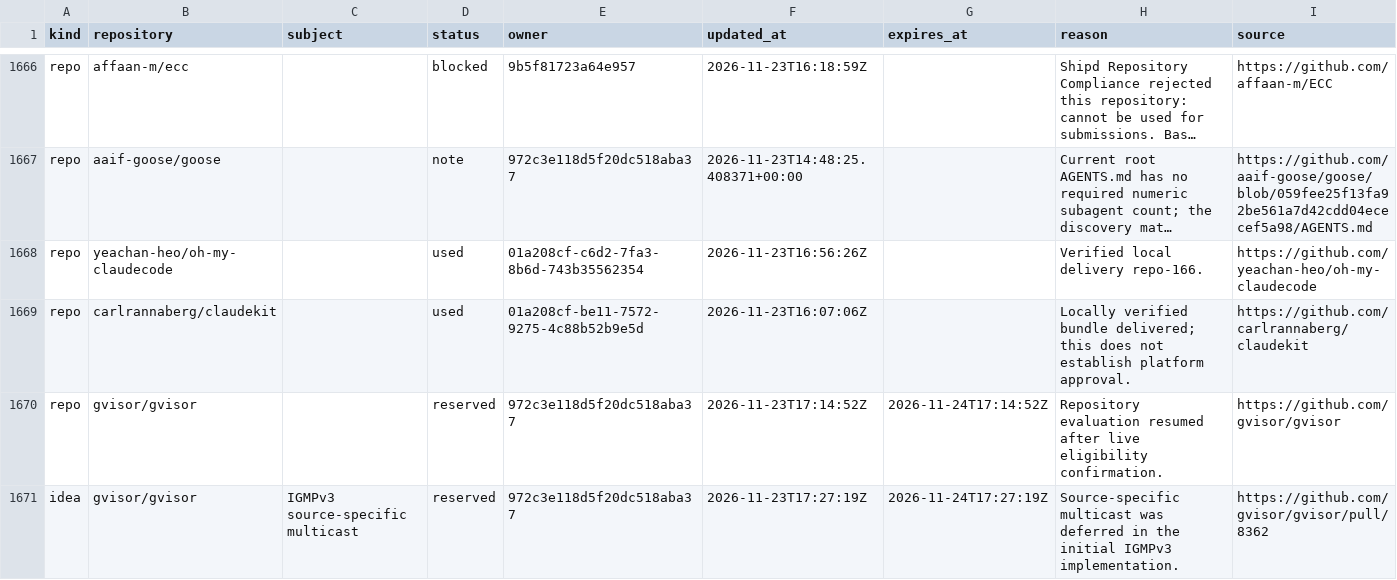
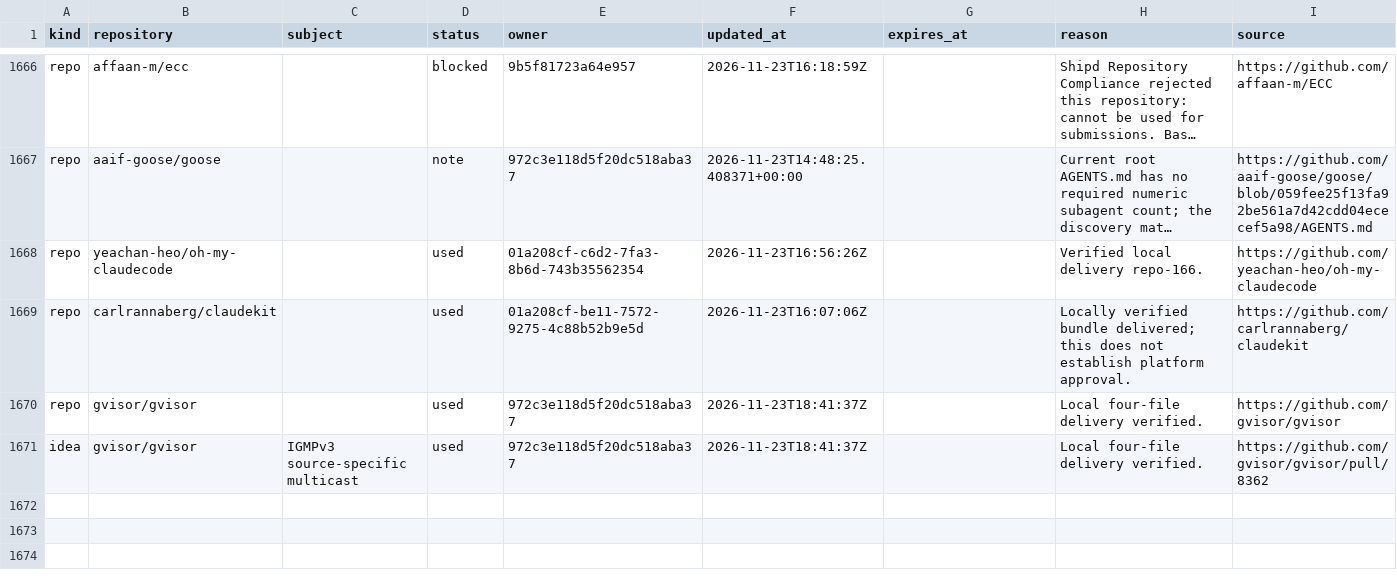
Before and after one commit to samridh-girdhar/disallowed-repos, a CSV file: registry.csv, drawn as a sheet; only a part is shown, gaps mark what is left out; long unchanged cells end in ….

Commit message:
Record verified gVisor multicast delivery

```diff
--- a/registry.csv
+++ b/registry.csv
@@ -1669,3 +1669,3 @@ repo,yeachan-heo/oh-my-claudecode,,used,01a208cf-c6d2-7fa3-8b6d-743b35562354,202
 repo,carlrannaberg/claudekit,,used,01a208cf-be11-7572-9275-4c88b52b9e5d,2026-11-23T16:07:06Z,,Locally verified bundle delivered; this does not establish platform approval.,https://github.com/carlrannaberg/claudekit
-repo,gvisor/gvisor,,reserved,972c3e118d5f20dc518aba37,2026-11-23T17:14:52Z,2026-11-24T17:14:52Z,Repository evaluation resumed after live eligibility confirmation.,https://github.com/gvisor/gvisor
-idea,gvisor/gvisor,IGMPv3 source-specific multicast,reserved,972c3e118d5f20dc518aba37,2026-11-23T17:27:19Z,2026-11-24T17:27:19Z,Source-specific multicast was deferred in the initial IGMPv3 implementation.,https://github.com/gvisor/gvisor/pull/8362
+repo,gvisor/gvisor,,used,972c3e118d5f20dc518aba37,2026-11-23T18:41:37Z,,Local four-file delivery verified.,https://github.com/gvisor/gvisor
+idea,gvisor/gvisor,IGMPv3 source-specific multicast,used,972c3e118d5f20dc518aba37,2026-11-23T18:41:37Z,,Local four-file delivery verified.,https://github.com/gvisor/gvisor/pull/8362
```
